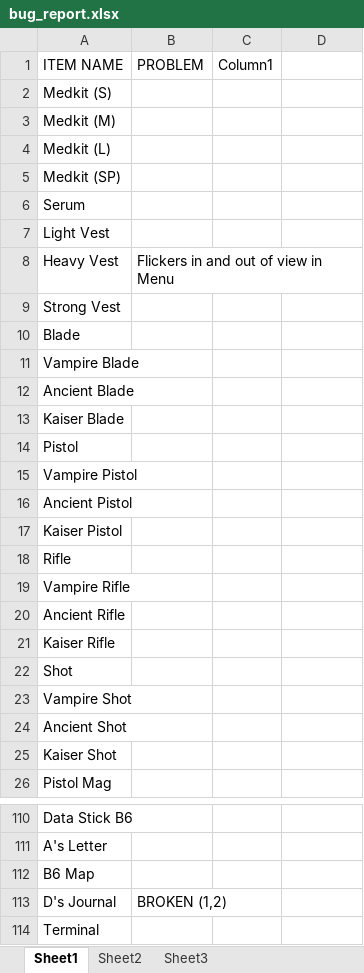
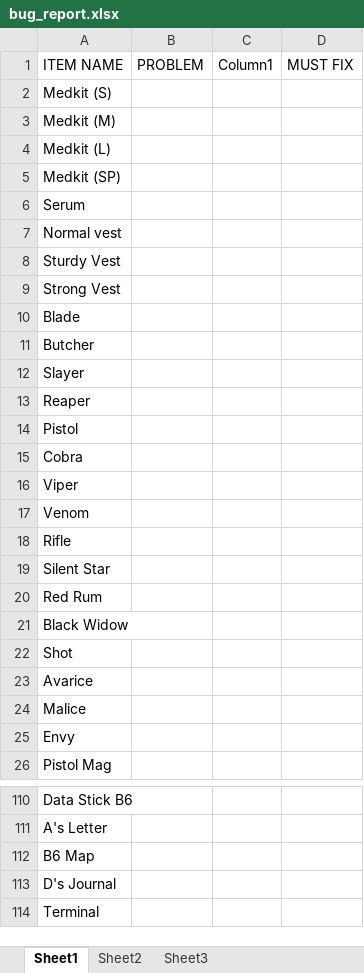
Before and after one commit to jeremydecola/Mystic-Nights-Translation, an Excel workbook: bug_report.xlsx, sheet Sheet1, drawn as a sheet; only a part is shown, gaps mark what is left out; values as stored, in another font and other column widths than the file's, no cell formats; table styles not drawn; removed rows and columns are numbered as before the commit, all else as after; the diff names each change by its address in the sheet, - before the commit and + after, or states it on an @@ line.

```diff
--- a/bug_report.xlsx (sheet Sheet1)
+++ b/bug_report.xlsx (sheet Sheet1)
-D1: (empty)
+D1: MUST FIX
-A7 (ITEM NAME): Light Vest
+A7 (ITEM NAME): Normal vest
-row 8: Heavy Vest | Flickers in and out of view in Menu
+row 8: Sturdy Vest
-A11 (ITEM NAME): Vampire Blade
+A11 (ITEM NAME): Butcher
-A12 (ITEM NAME): Ancient Blade
+A12 (ITEM NAME): Slayer
-A13 (ITEM NAME): Kaiser Blade
+A13 (ITEM NAME): Reaper
-A15 (ITEM NAME): Vampire Pistol
+A15 (ITEM NAME): Cobra
-A16 (ITEM NAME): Ancient Pistol
+A16 (ITEM NAME): Viper
-A17 (ITEM NAME): Kaiser Pistol
+A17 (ITEM NAME): Venom
-A19 (ITEM NAME): Vampire Rifle
+A19 (ITEM NAME): Silent Star
-A20 (ITEM NAME): Ancient Rifle
+A20 (ITEM NAME): Red Rum
-A21 (ITEM NAME): Kaiser Rifle
+A21 (ITEM NAME): Black Widow
-A23 (ITEM NAME): Vampire Shot
+A23 (ITEM NAME): Avarice
-A24 (ITEM NAME): Ancient Shot
+A24 (ITEM NAME): Malice
-A25 (ITEM NAME): Kaiser Shot
+A25 (ITEM NAME): Envy
-B113 (PROBLEM): BROKEN (1,2)
+B113 (PROBLEM): (empty)
```
Also changed, not shown: cell formats, 30 other files.
